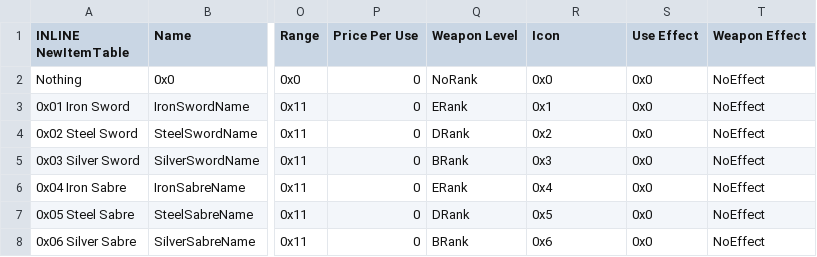
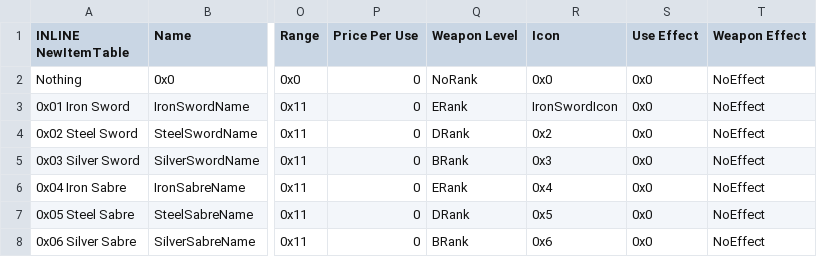
Before and after one commit to GigaExcalibur/Devotia, a CSV file: Tables/NightmareModules/Items/ItemTable.csv, drawn as a sheet; only a part is shown, gaps mark what is left out; the diff names each change by its address in the sheet, - before the commit and + after, or states it on an @@ line.

Commit message:
Misc Icons

```diff
--- a/Tables/NightmareModules/Items/ItemTable.csv
+++ b/Tables/NightmareModules/Items/ItemTable.csv
-R3 (Icon): 0x1
+R3 (Icon): IronSwordIcon
```
Also changed, not shown: 8 other files.
